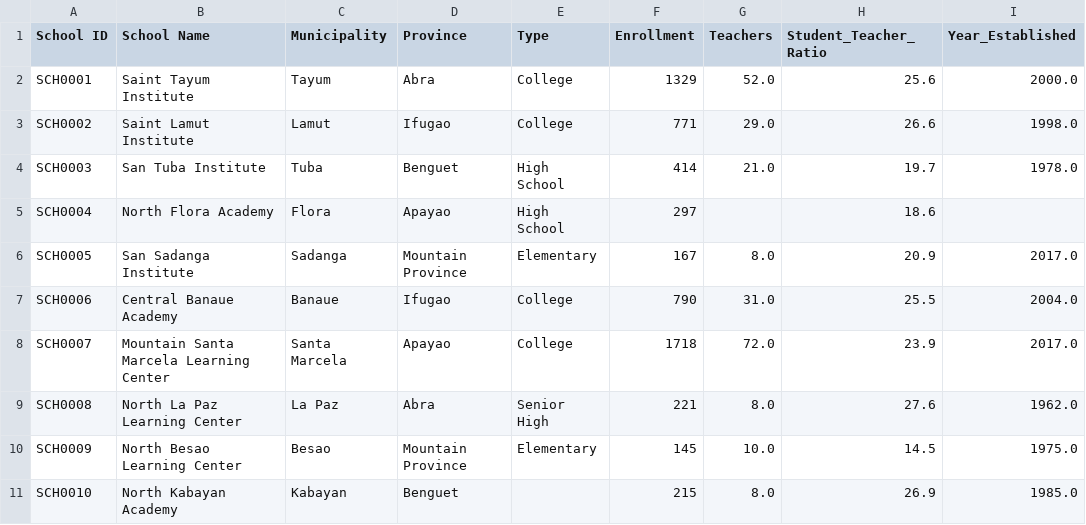
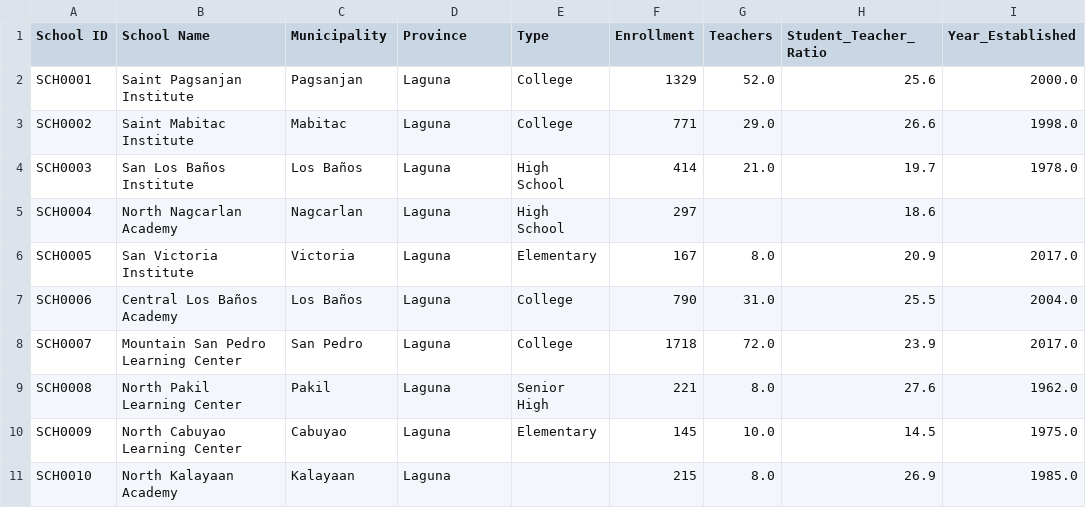
Before and after one commit to emathrixacademy/datasciencebaguio, a CSV file: datasets/csv/schools.csv, drawn as a sheet; only a part is shown; the diff covers the shown part only.

```diff
--- a/datasets/csv/schools.csv
+++ b/datasets/csv/schools.csv
@@ -1,11 +1,11 @@
 School ID,School Name,Municipality,Province,Type,Enrollment,Teachers,Student_Teacher_Ratio,Year_Established
-SCH0001,Saint Tayum Institute,Tayum,Abra,College,1329,52.0,25.6,2000.0
-SCH0002,Saint Lamut Institute,Lamut,Ifugao,College,771,29.0,26.6,1998.0
-SCH0003,San Tuba Institute,Tuba,Benguet,High School,414,21.0,19.7,1978.0
-SCH0004,North Flora Academy,Flora,Apayao,High School,297,,18.6,
-SCH0005,San Sadanga Institute,Sadanga,Mountain Province,Elementary,167,8.0,20.9,2017.0
-SCH0006,Central Banaue Academy,Banaue,Ifugao,College,790,31.0,25.5,2004.0
-SCH0007,Mountain Santa Marcela Learning Center,Santa Marcela,Apayao,College,1718,72.0,23.9,2017.0
-SCH0008,North La Paz Learning Center,La Paz,Abra,Senior High,221,8.0,27.6,1962.0
-SCH0009,North Besao Learning Center,Besao,Mountain Province,Elementary,145,10.0,14.5,1975.0
-SCH0010,North Kabayan Academy,Kabayan,Benguet,,215,8.0,26.9,1985.0
+SCH0001,Saint Pagsanjan Institute,Pagsanjan,Laguna,College,1329,52.0,25.6,2000.0
+SCH0002,Saint Mabitac Institute,Mabitac,Laguna,College,771,29.0,26.6,1998.0
+SCH0003,San Los Baños Institute,Los Baños,Laguna,High School,414,21.0,19.7,1978.0
+SCH0004,North Nagcarlan Academy,Nagcarlan,Laguna,High School,297,,18.6,
+SCH0005,San Victoria Institute,Victoria,Laguna,Elementary,167,8.0,20.9,2017.0
+SCH0006,Central Los Baños Academy,Los Baños,Laguna,College,790,31.0,25.5,2004.0
+SCH0007,Mountain San Pedro Learning Center,San Pedro,Laguna,College,1718,72.0,23.9,2017.0
+SCH0008,North Pakil Learning Center,Pakil,Laguna,Senior High,221,8.0,27.6,1962.0
+SCH0009,North Cabuyao Learning Center,Cabuyao,Laguna,Elementary,145,10.0,14.5,1975.0
+SCH0010,North Kalayaan Academy,Kalayaan,Laguna,,215,8.0,26.9,1985.0
```
Also changed, not shown: 119 edited cells elsewhere in this file, datasets/csv/airquality.csv, datasets/csv/forest.csv, 24 other files.
